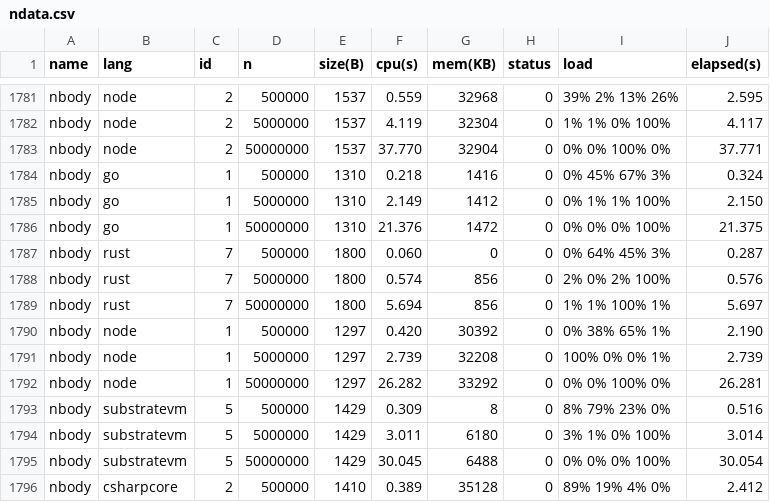
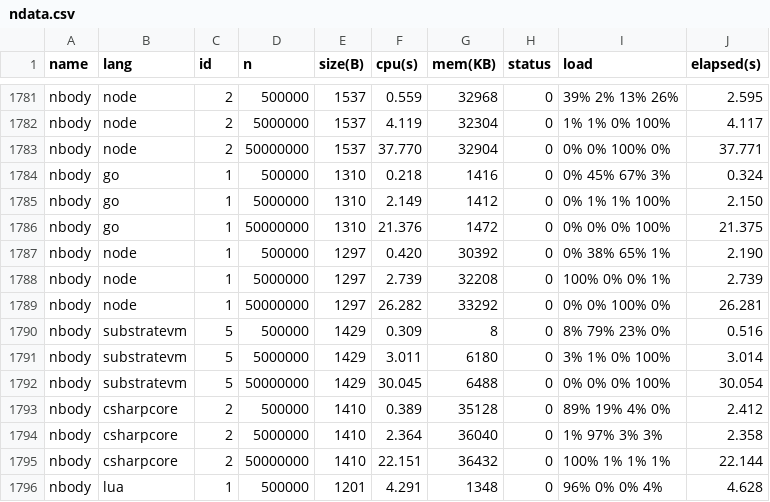
Before and after one commit to kirisky/benchmarks-game, a CSV file: public/data/ndata.csv, drawn as a sheet; only a part is shown, gaps mark what is left out; the shorter side is filled out with more unchanged rows; the diff names each change by its address in the sheet, - before the commit and + after, or states it on an @@ line.

```diff
--- a/public/data/ndata.csv
+++ b/public/data/ndata.csv
-row 1787: nbody | rust | 7 | 500000 | 1800 | 0.060 | 0 | 0 | 0% 64% 45% 3% | 0.287
-row 1788: nbody | rust | 7 | 5000000 | 1800 | 0.574 | 856 | 0 | 2% 0% 2% 100% | 0.576
-row 1789: nbody | rust | 7 | 50000000 | 1800 | 5.694 | 856 | 0 | 1% 1% 100% 1% | 5.697
```
Also changed, not shown: public/data/alldata.csv, public/data/data.csv, 14 other files.
